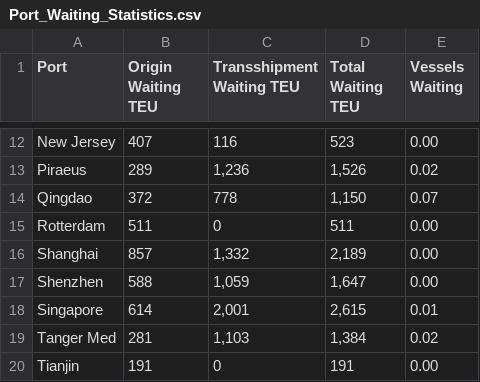
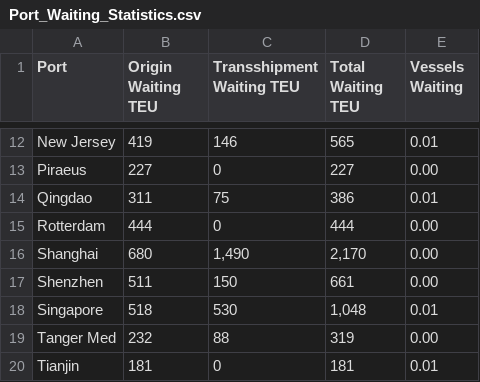
Before and after one commit to Aaosoto/Winter-Simulation-Conference-Challenge-2026, a CSV file: Output/Port_Waiting_Statistics.csv, drawn as a sheet; only a part is shown, gaps mark what is left out; the diff covers the shown part only; the diff names each change by its address in the sheet, - before the commit and + after, or states it on an @@ line.

```diff
--- a/Output/Port_Waiting_Statistics.csv
+++ b/Output/Port_Waiting_Statistics.csv
-B12 (Origin Waiting TEU): 407
+B12 (Origin Waiting TEU): 419
-C12 (Transshipment Waiting TEU): 116
+C12 (Transshipment Waiting TEU): 146
-D12 (Total Waiting TEU): 523
+D12 (Total Waiting TEU): 565
-E12 (Vessels Waiting): 0.00
+E12 (Vessels Waiting): 0.01
-B13 (Origin Waiting TEU): 289
+B13 (Origin Waiting TEU): 227
-C13 (Transshipment Waiting TEU): 1,236
+C13 (Transshipment Waiting TEU): 0
-D13 (Total Waiting TEU): 1,526
+D13 (Total Waiting TEU): 227
-E13 (Vessels Waiting): 0.02
+E13 (Vessels Waiting): 0.00
-B14 (Origin Waiting TEU): 372
+B14 (Origin Waiting TEU): 311
-C14 (Transshipment Waiting TEU): 778
+C14 (Transshipment Waiting TEU): 75
-D14 (Total Waiting TEU): 1,150
+D14 (Total Waiting TEU): 386
-E14 (Vessels Waiting): 0.07
+E14 (Vessels Waiting): 0.01
-B15 (Origin Waiting TEU): 511
+B15 (Origin Waiting TEU): 444
-D15 (Total Waiting TEU): 511
+D15 (Total Waiting TEU): 444
-B16 (Origin Waiting TEU): 857
+B16 (Origin Waiting TEU): 680
-C16 (Transshipment Waiting TEU): 1,332
+C16 (Transshipment Waiting TEU): 1,490
-D16 (Total Waiting TEU): 2,189
+D16 (Total Waiting TEU): 2,170
-B17 (Origin Waiting TEU): 588
+B17 (Origin Waiting TEU): 511
-C17 (Transshipment Waiting TEU): 1,059
+C17 (Transshipment Waiting TEU): 150
-D17 (Total Waiting TEU): 1,647
+D17 (Total Waiting TEU): 661
-B18 (Origin Waiting TEU): 614
+B18 (Origin Waiting TEU): 518
-C18 (Transshipment Waiting TEU): 2,001
+C18 (Transshipment Waiting TEU): 530
-D18 (Total Waiting TEU): 2,615
+D18 (Total Waiting TEU): 1,048
-B19 (Origin Waiting TEU): 281
+B19 (Origin Waiting TEU): 232
-C19 (Transshipment Waiting TEU): 1,103
+C19 (Transshipment Waiting TEU): 88
-D19 (Total Waiting TEU): 1,384
+D19 (Total Waiting TEU): 319
-E19 (Vessels Waiting): 0.02
+E19 (Vessels Waiting): 0.00
-B20 (Origin Waiting TEU): 191
+B20 (Origin Waiting TEU): 181
-D20 (Total Waiting TEU): 191
+D20 (Total Waiting TEU): 181
-E20 (Vessels Waiting): 0.00
+E20 (Vessels Waiting): 0.01
```
Also changed, not shown: 38 edited cells elsewhere in this file, Output/ATT_By_Statistics_Interval.csv, Output/Average_In_Transit_TEU_By_OD.csv, 8 other files.
